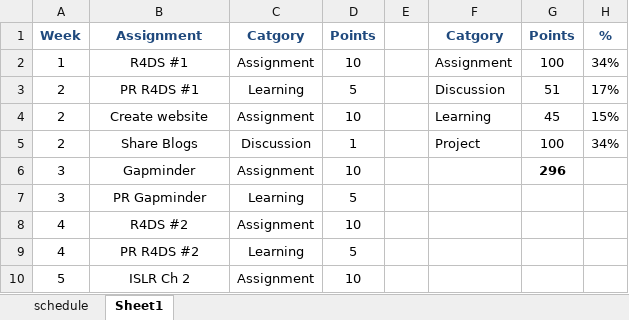
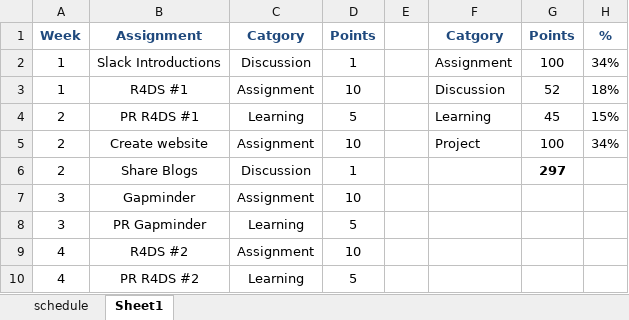
Before and after one commit to norcalbiostat/ADS, an Excel workbook: schedule_485.xlsx, sheet Sheet1, drawn as a sheet; only a part is shown; the shorter side is filled out with more unchanged rows; values as stored, in another font and other column widths than the file's, no borders; addresses are those after the commit; the diff names each change by its address in the sheet, - before the commit and + after, or states it on an @@ line.

```diff
--- a/schedule_485.xlsx (sheet Sheet1)
+++ b/schedule_485.xlsx (sheet Sheet1)
+row 2: 1 | Slack Introductions | Discussion | 1 |  | Assignment | 100 | 34%
-F3: Assignment
+F3: Discussion
-G3: 100
+G3: 52
-H3: 34%
+H3: 18%
-F4: Discussion
+F4: Learning
-G4: 51
+G4: 45
-H4: 17%
+H4: 15%
-F5: Learning
+F5: Project
-G5: 45
+G5: 100
-H5: 15%
+H5: 34%
-F6: Project
+F6: (empty)
-G6: 100
+G6: 297
-G6 bold: off
+G6 bold: on
-H6: 34%
+H6: (empty)
-G7: 296
+G7: (empty)
```
Also changed, not shown: sheet schedule, 3 other files.
